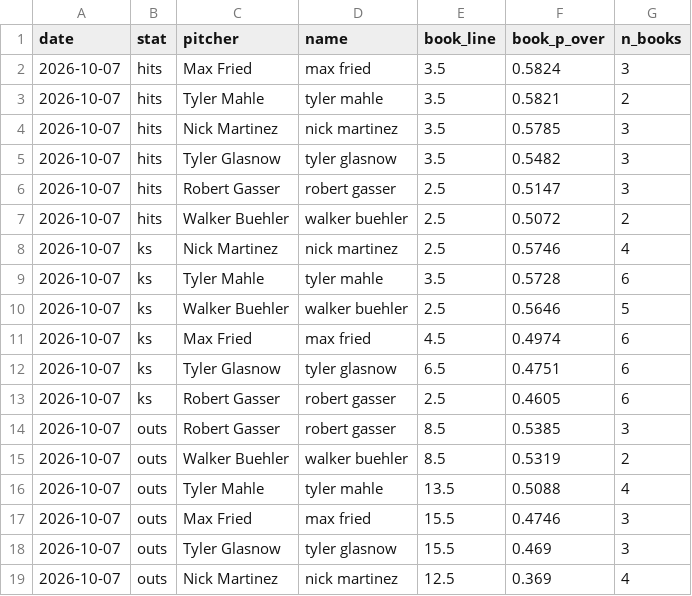
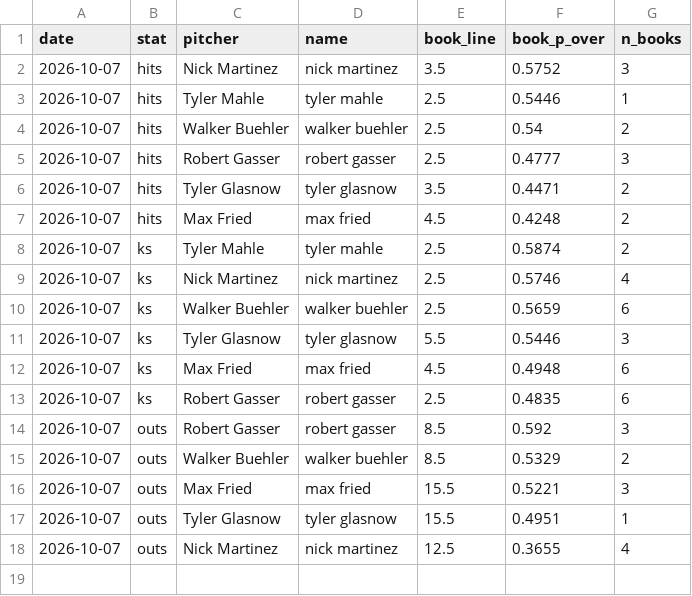
Before and after one commit to factoreric123-sketch/mlbodds, a CSV file: mlb/pp_logs/books/books_2026-10-07.csv, drawn as a sheet.

```diff
--- a/mlb/pp_logs/books/books_2026-10-07.csv
+++ b/mlb/pp_logs/books/books_2026-10-07.csv
@@ -1,19 +1,18 @@
 date,stat,pitcher,name,book_line,book_p_over,n_books
-2026-10-07,hits,Max Fried,max fried,3.5,0.5824,3
-2026-10-07,hits,Tyler Mahle,tyler mahle,3.5,0.5821,2
-2026-10-07,hits,Nick Martinez,nick martinez,3.5,0.5785,3
-2026-10-07,hits,Tyler Glasnow,tyler glasnow,3.5,0.5482,3
-2026-10-07,hits,Robert Gasser,robert gasser,2.5,0.5147,3
-2026-10-07,hits,Walker Buehler,walker buehler,2.5,0.5072,2
+2026-10-07,hits,Nick Martinez,nick martinez,3.5,0.5752,3
+2026-10-07,hits,Tyler Mahle,tyler mahle,2.5,0.5446,1
+2026-10-07,hits,Walker Buehler,walker buehler,2.5,0.54,2
+2026-10-07,hits,Robert Gasser,robert gasser,2.5,0.4777,3
+2026-10-07,hits,Tyler Glasnow,tyler glasnow,3.5,0.4471,2
+2026-10-07,hits,Max Fried,max fried,4.5,0.4248,2
+2026-10-07,ks,Tyler Mahle,tyler mahle,2.5,0.5874,2
 2026-10-07,ks,Nick Martinez,nick martinez,2.5,0.5746,4
-2026-10-07,ks,Tyler Mahle,tyler mahle,3.5,0.5728,6
-2026-10-07,ks,Walker Buehler,walker buehler,2.5,0.5646,5
-2026-10-07,ks,Max Fried,max fried,4.5,0.4974,6
-2026-10-07,ks,Tyler Glasnow,tyler glasnow,6.5,0.4751,6
-2026-10-07,ks,Robert Gasser,robert gasser,2.5,0.4605,6
-2026-10-07,outs,Robert Gasser,robert gasser,8.5,0.5385,3
-2026-10-07,outs,Walker Buehler,walker buehler,8.5,0.5319,2
-2026-10-07,outs,Tyler Mahle,tyler mahle,13.5,0.5088,4
-2026-10-07,outs,Max Fried,max fried,15.5,0.4746,3
-2026-10-07,outs,Tyler Glasnow,tyler glasnow,15.5,0.469,3
-2026-10-07,outs,Nick Martinez,nick martinez,12.5,0.369,4
+2026-10-07,ks,Walker Buehler,walker buehler,2.5,0.5659,6
+2026-10-07,ks,Tyler Glasnow,tyler glasnow,5.5,0.5446,3
+2026-10-07,ks,Max Fried,max fried,4.5,0.4948,6
+2026-10-07,ks,Robert Gasser,robert gasser,2.5,0.4835,6
+2026-10-07,outs,Robert Gasser,robert gasser,8.5,0.592,3
+2026-10-07,outs,Walker Buehler,walker buehler,8.5,0.5329,2
+2026-10-07,outs,Max Fried,max fried,15.5,0.5221,3
+2026-10-07,outs,Tyler Glasnow,tyler glasnow,15.5,0.4951,1
+2026-10-07,outs,Nick Martinez,nick martinez,12.5,0.3655,4
```
Also changed, not shown: mlb/pp_logs/books/books_detail_2026-10-07.csv.
